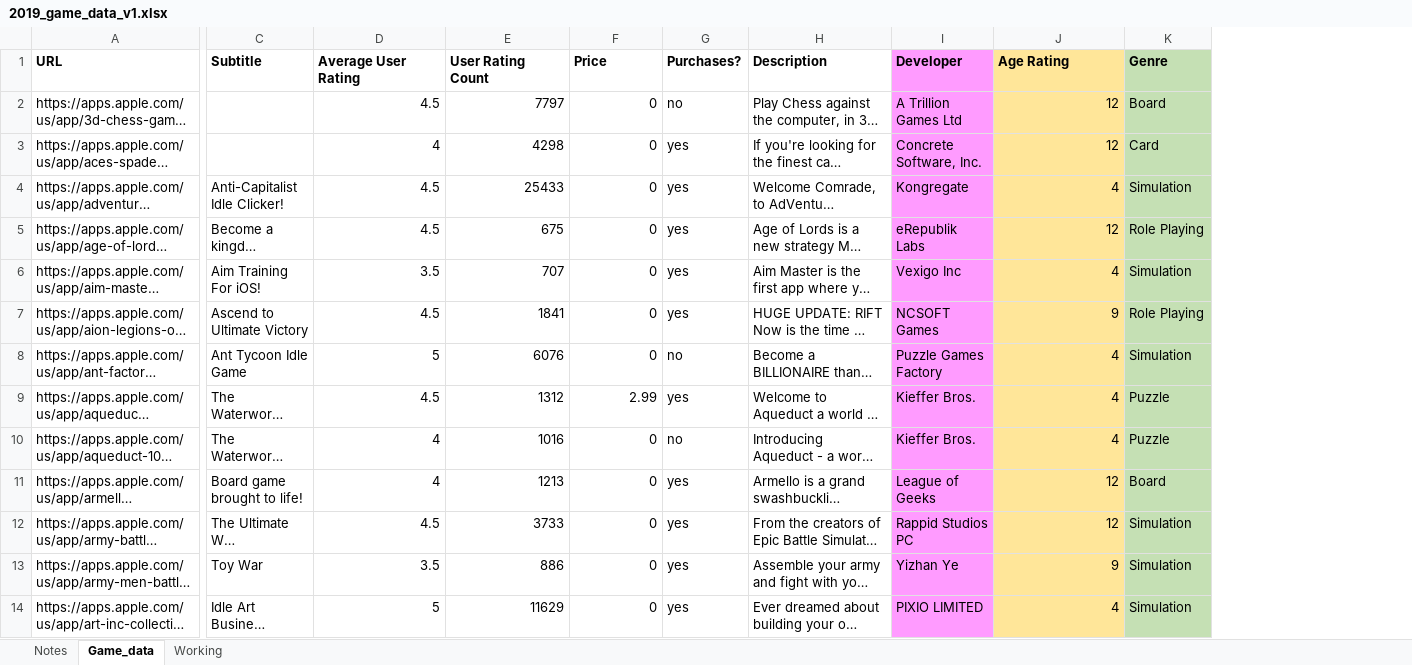
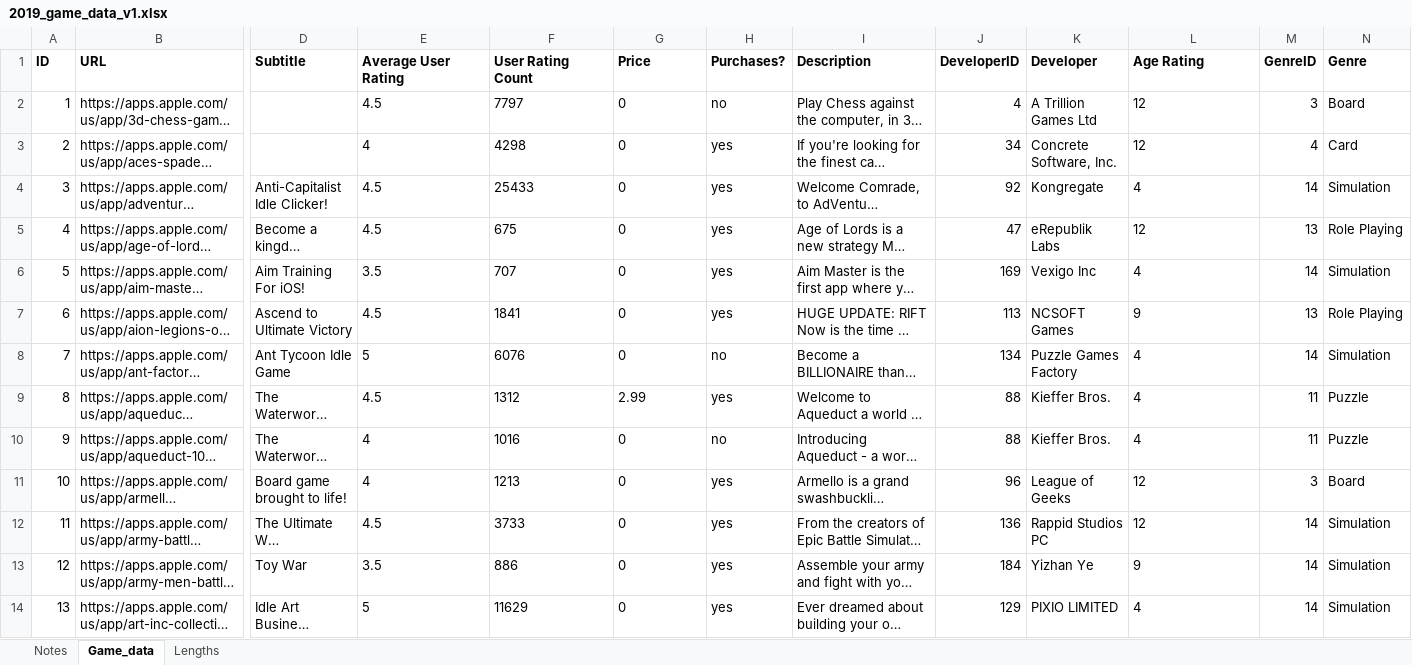
Before and after one commit to GenuinelyAref/App-Database, an Excel workbook: raw_assets/2019_game_data_v1.xlsx, sheet Game_data, drawn as a sheet; only a part is shown, gaps mark what is left out; long unchanged cells end in …; values as stored, in another font and other column widths than the file's, no borders; addresses are those after the commit; the diff covers the shown part only; the diff names each change by its address in the sheet, - before the commit and + after, or states it on an @@ line.

```diff
--- a/raw_assets/2019_game_data_v1.xlsx (sheet Game_data)
+++ b/raw_assets/2019_game_data_v1.xlsx (sheet Game_data)
-sheet tab: Working
+sheet tab: Lengths
+column A (ID), rows 2-14: 1 | 2 | 3 | 4 | 5 | 6 | 7 | 8 | 9 | 10 | 11 | 12 | 13
+column J (DeveloperID), rows 2-14: 4 | 34 | 92 | 47 | 169 | 113 | 134 | 88 | 88 | 96 | 136 | 184 | 129
+column M (GenreID), rows 2-14: 3 | 4 | 14 | 13 | 14 | 13 | 14 | 11 | 11 | 3 | 14 | 14 | 14
-K1:K14 fill: #FF9BFF
+K1:K14 fill: none
-L1:L14 fill: #FFE699
+L1:L14 fill: none
-N1:N14 fill: #C5E0B4
+N1:N14 fill: none
-E2:G14 alignment: right
+E2:G14 alignment: left
-L2:L14 alignment: right
+L2:L14 alignment: left
```
Also changed, not shown: cell formats elsewhere in this sheet, 1 other file.
